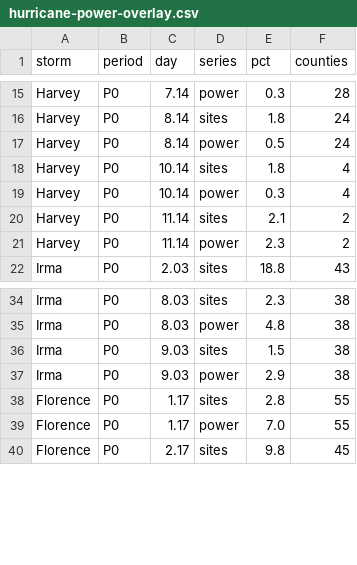
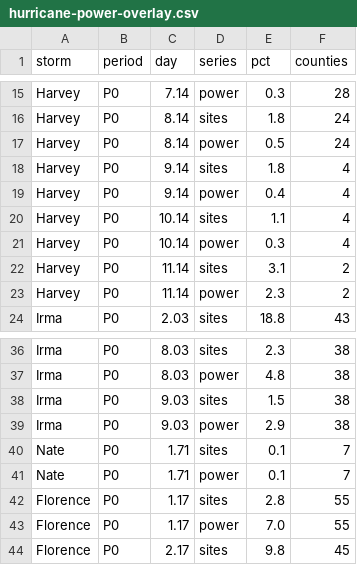
Before and after one commit to ts2427/ThresholdDataSciences, a CSV file: content/data/hurricane-power-overlay.csv, drawn as a sheet; only a part is shown, gaps mark what is left out.

```diff
--- a/content/data/hurricane-power-overlay.csv
+++ b/content/data/hurricane-power-overlay.csv
@@ -17,5 +17,7 @@ Harvey,P0,8.14,sites,1.8,24
 Harvey,P0,8.14,power,0.5,24
-Harvey,P0,10.14,sites,1.8,4
+Harvey,P0,9.14,sites,1.8,4
+Harvey,P0,9.14,power,0.4,4
+Harvey,P0,10.14,sites,1.1,4
 Harvey,P0,10.14,power,0.3,4
-Harvey,P0,11.14,sites,2.1,2
+Harvey,P0,11.14,sites,3.1,2
 Harvey,P0,11.14,power,2.3,2
@@ -37,2 +39,4 @@ Irma,P0,9.03,sites,1.5,38
 Irma,P0,9.03,power,2.9,38
+Nate,P0,1.71,sites,0.1,7
+Nate,P0,1.71,power,0.1,7
 Florence,P0,1.17,sites,2.8,55
```
Also changed, not shown: content/data/hurricane-calibration.csv, content/data/hurricane-coverage-heatmap.csv, 11 other files.
